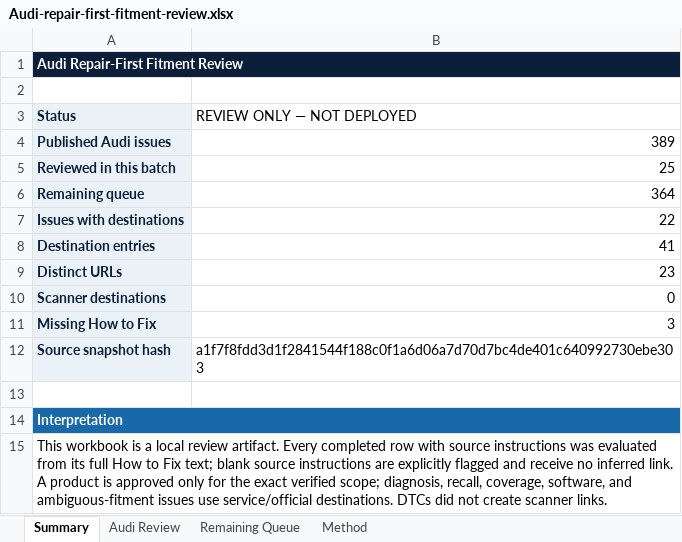
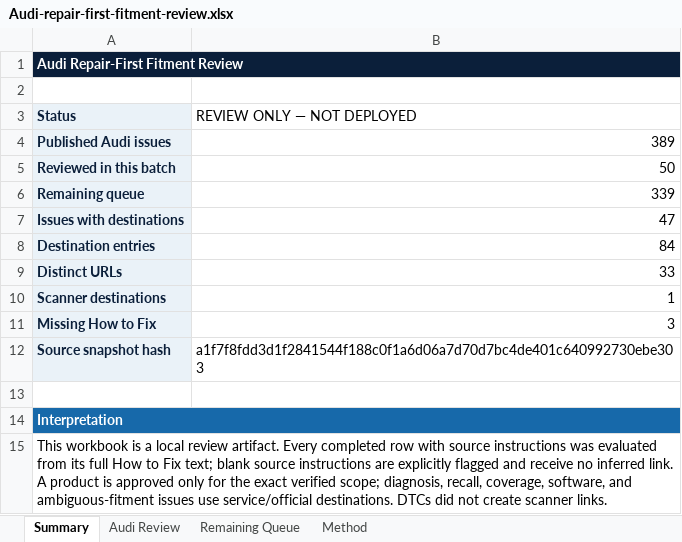
Before and after one commit to dvon24/autocarecompanion, an Excel workbook: outputs/audi-repair-first-review/Audi-repair-first-fitment-review.xlsx, sheet Summary, drawn as a sheet; values as stored, in another font and other column widths than the file's, no borders; the diff names each change by its address in the sheet, - before the commit and + after, or states it on an @@ line.

Commit message:
Extend Audi repair-first review to 50 issues

```diff
--- a/outputs/audi-repair-first-review/Audi-repair-first-fitment-review.xlsx (sheet Summary)
+++ b/outputs/audi-repair-first-review/Audi-repair-first-fitment-review.xlsx (sheet Summary)
-B5 (REVIEW ONLY — NOT DEPLOYED): 25
+B5 (REVIEW ONLY — NOT DEPLOYED): 50
-B6 (REVIEW ONLY — NOT DEPLOYED): 364
+B6 (REVIEW ONLY — NOT DEPLOYED): 339
-B7 (REVIEW ONLY — NOT DEPLOYED): 22
+B7 (REVIEW ONLY — NOT DEPLOYED): 47
-B8 (REVIEW ONLY — NOT DEPLOYED): 41
+B8 (REVIEW ONLY — NOT DEPLOYED): 84
-B9 (REVIEW ONLY — NOT DEPLOYED): 23
+B9 (REVIEW ONLY — NOT DEPLOYED): 33
-B10 (REVIEW ONLY — NOT DEPLOYED): 0
+B10 (REVIEW ONLY — NOT DEPLOYED): 1
```
Also changed, not shown: sheet Audi Review, sheet Remaining Queue, 3 other files.
